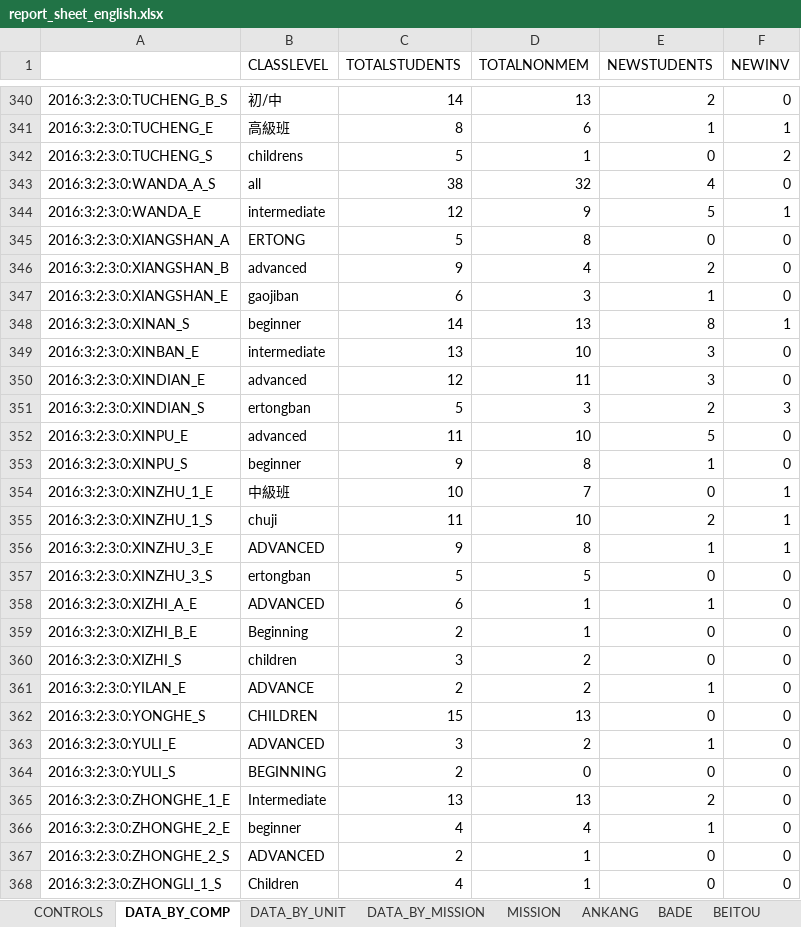
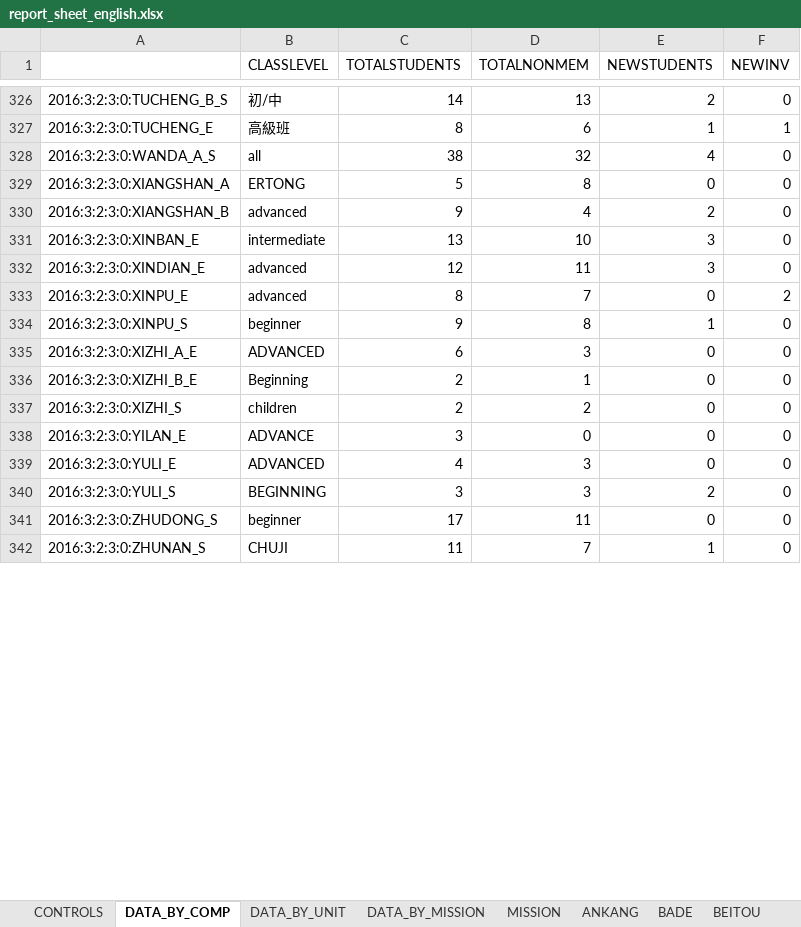
Before and after one commit to taiwantaipeimission/ARPS, an Excel workbook: report_sheet_english.xlsx, sheet DATA_BY_COMP, drawn as a sheet; only a part is shown, gaps mark what is left out; the shorter side is filled out with more unchanged rows; values as stored, in another font and other column widths than the file's, no borders; removed rows and columns are numbered as before the commit, all else as after; the diff covers the shown part only; the diff names each change by its address in the sheet, - before the commit and + after, or states it on an @@ line.

Commit message:
Update English data

```diff
--- a/report_sheet_english.xlsx (sheet DATA_BY_COMP)
+++ b/report_sheet_english.xlsx (sheet DATA_BY_COMP)
-row 342: 2016:3:2:3:0:TUCHENG_S | childrens | 5 | 1 | 0 | 2
-row 344: 2016:3:2:3:0:WANDA_E | intermediate | 12 | 9 | 5 | 1
-row 347: 2016:3:2:3:0:XIANGSHAN_E | gaojiban | 6 | 3 | 1 | 0
-row 348: 2016:3:2:3:0:XINAN_S | beginner | 14 | 13 | 8 | 1
-row 351: 2016:3:2:3:0:XINDIAN_S | ertongban | 5 | 3 | 2 | 3
-C333 (TOTALSTUDENTS): 11
+C333 (TOTALSTUDENTS): 8
-D333 (TOTALNONMEM): 10
+D333 (TOTALNONMEM): 7
-E333 (NEWSTUDENTS): 5
+E333 (NEWSTUDENTS): 0
-F333 (NEWINV): 0
+F333 (NEWINV): 2
-row 354: 2016:3:2:3:0:XINZHU_1_E | 中級班 | 10 | 7 | 0 | 1
-row 355: 2016:3:2:3:0:XINZHU_1_S | chuji | 11 | 10 | 2 | 1
-row 356: 2016:3:2:3:0:XINZHU_3_E | ADVANCED | 9 | 8 | 1 | 1
-row 357: 2016:3:2:3:0:XINZHU_3_S | ertongban | 5 | 5 | 0 | 0
-D335 (TOTALNONMEM): 1
+D335 (TOTALNONMEM): 3
-E335 (NEWSTUDENTS): 1
+E335 (NEWSTUDENTS): 0
-C337 (TOTALSTUDENTS): 3
+C337 (TOTALSTUDENTS): 2
-C338 (TOTALSTUDENTS): 2
+C338 (TOTALSTUDENTS): 3
-D338 (TOTALNONMEM): 2
+D338 (TOTALNONMEM): 0
-E338 (NEWSTUDENTS): 1
+E338 (NEWSTUDENTS): 0
-row 362: 2016:3:2:3:0:YONGHE_S | CHILDREN | 15 | 13 | 0 | 0
-C339 (TOTALSTUDENTS): 3
+C339 (TOTALSTUDENTS): 4
-D339 (TOTALNONMEM): 2
+D339 (TOTALNONMEM): 3
-E339 (NEWSTUDENTS): 1
+E339 (NEWSTUDENTS): 0
-C340 (TOTALSTUDENTS): 2
+C340 (TOTALSTUDENTS): 3
-D340 (TOTALNONMEM): 0
+D340 (TOTALNONMEM): 3
-E340 (NEWSTUDENTS): 0
+E340 (NEWSTUDENTS): 2
-row 365: 2016:3:2:3:0:ZHONGHE_1_E | Intermediate | 13 | 13 | 2 | 0
-row 366: 2016:3:2:3:0:ZHONGHE_2_E | beginner | 4 | 4 | 1 | 0
-row 367: 2016:3:2:3:0:ZHONGHE_2_S | ADVANCED | 2 | 1 | 0 | 0
-row 368: 2016:3:2:3:0:ZHONGLI_1_S | Children | 4 | 1 | 0 | 0
```
Also changed, not shown: 74 added rows, 34 removed rows and 65 edited cells elsewhere in this sheet, sheet DATA_BY_UNIT, sheet XINDIAN, sheet XINZHUANG, sheet TAOYUAN_3, sheet SANCHONG, sheet YILAN, 29 more sheets, formulas that keep their value, hidden cells, charts or pictures, 11 other files.
